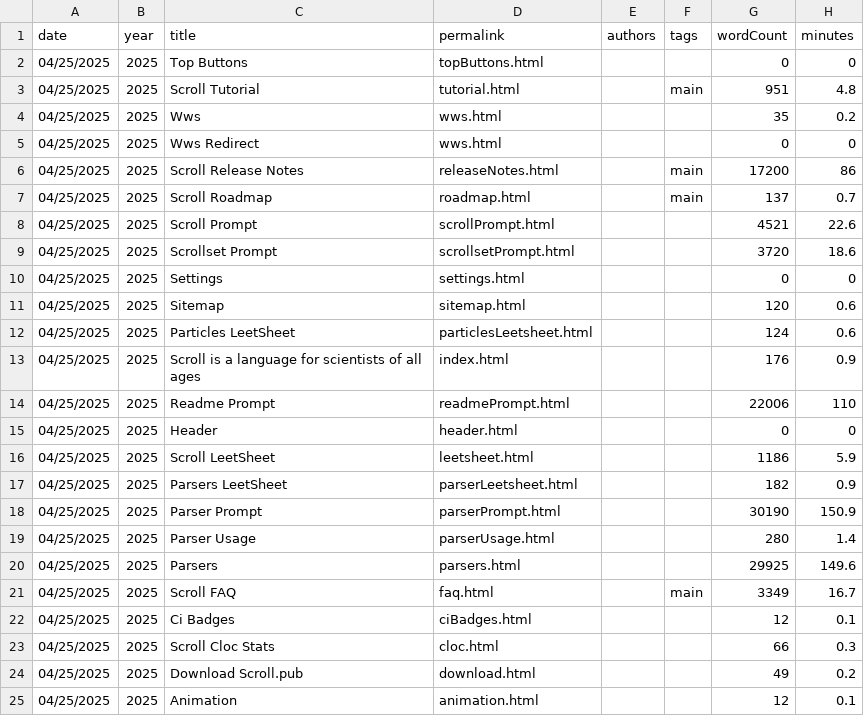
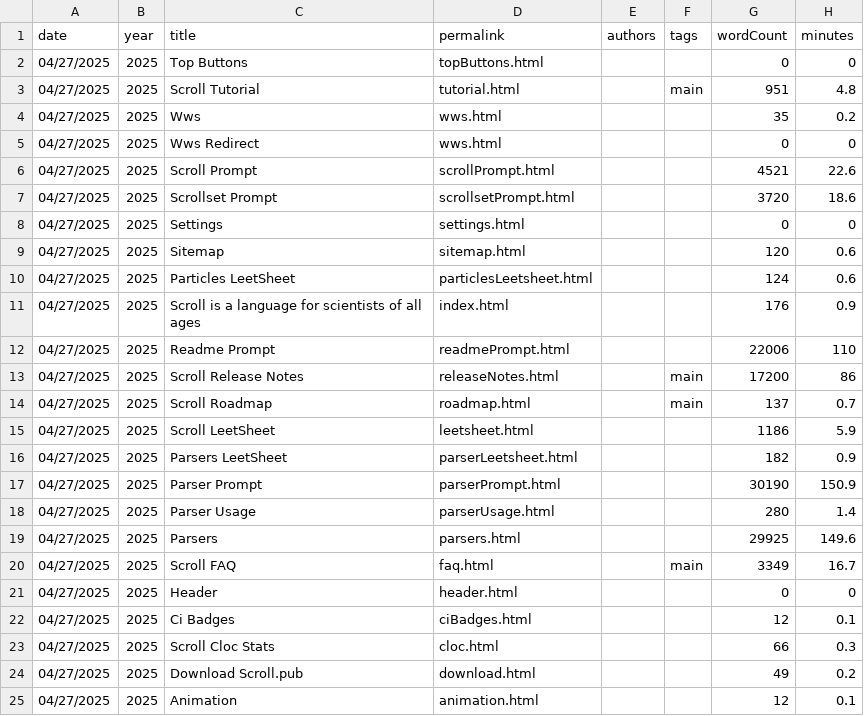
Before and after one commit to breck7/scroll, a CSV file: pages.csv, drawn as a sheet.

```diff
--- a/pages.csv
+++ b/pages.csv
@@ -1,25 +1,25 @@
 date,year,title,permalink,authors,tags,wordCount,minutes
-04/25/2025,2025,Top Buttons,topButtons.html,,,0,0
-04/25/2025,2025,Scroll Tutorial,tutorial.html,,main,951,4.8
-04/25/2025,2025,Wws,wws.html,,,35,0.2
-04/25/2025,2025,Wws Redirect,wws.html,,,0,0
-04/25/2025,2025,Scroll Release Notes,releaseNotes.html,,main,17200,86
-04/25/2025,2025,Scroll Roadmap,roadmap.html,,main,137,0.7
-04/25/2025,2025,Scroll Prompt,scrollPrompt.html,,,4521,22.6
-04/25/2025,2025,Scrollset Prompt,scrollsetPrompt.html,,,3720,18.6
-04/25/2025,2025,Settings,settings.html,,,0,0
-04/25/2025,2025,Sitemap,sitemap.html,,,120,0.6
-04/25/2025,2025,Particles LeetSheet,particlesLeetsheet.html,,,124,0.6
-04/25/2025,2025,Scroll is a language for scientists of all ages,index.html,,,176,0.9
-04/25/2025,2025,Readme Prompt,readmePrompt.html,,,22006,110
-04/25/2025,2025,Header,header.html,,,0,0
-04/25/2025,2025,Scroll LeetSheet,leetsheet.html,,,1186,5.9
-04/25/2025,2025,Parsers LeetSheet,parserLeetsheet.html,,,182,0.9
-04/25/2025,2025,Parser Prompt,parserPrompt.html,,,30190,150.9
-04/25/2025,2025,Parser Usage,parserUsage.html,,,280,1.4
-04/25/2025,2025,Parsers,parsers.html,,,29925,149.6
-04/25/2025,2025,Scroll FAQ,faq.html,,main,3349,16.7
-04/25/2025,2025,Ci Badges,ciBadges.html,,,12,0.1
-04/25/2025,2025,Scroll Cloc Stats,cloc.html,,,66,0.3
-04/25/2025,2025,Download Scroll.pub,download.html,,,49,0.2
-04/25/2025,2025,Animation,animation.html,,,12,0.1
+04/27/2025,2025,Top Buttons,topButtons.html,,,0,0
+04/27/2025,2025,Scroll Tutorial,tutorial.html,,main,951,4.8
+04/27/2025,2025,Wws,wws.html,,,35,0.2
+04/27/2025,2025,Wws Redirect,wws.html,,,0,0
+04/27/2025,2025,Scroll Prompt,scrollPrompt.html,,,4521,22.6
+04/27/2025,2025,Scrollset Prompt,scrollsetPrompt.html,,,3720,18.6
+04/27/2025,2025,Settings,settings.html,,,0,0
+04/27/2025,2025,Sitemap,sitemap.html,,,120,0.6
+04/27/2025,2025,Particles LeetSheet,particlesLeetsheet.html,,,124,0.6
+04/27/2025,2025,Scroll is a language for scientists of all ages,index.html,,,176,0.9
+04/27/2025,2025,Readme Prompt,readmePrompt.html,,,22006,110
+04/27/2025,2025,Scroll Release Notes,releaseNotes.html,,main,17200,86
+04/27/2025,2025,Scroll Roadmap,roadmap.html,,main,137,0.7
+04/27/2025,2025,Scroll LeetSheet,leetsheet.html,,,1186,5.9
+04/27/2025,2025,Parsers LeetSheet,parserLeetsheet.html,,,182,0.9
+04/27/2025,2025,Parser Prompt,parserPrompt.html,,,30190,150.9
+04/27/2025,2025,Parser Usage,parserUsage.html,,,280,1.4
+04/27/2025,2025,Parsers,parsers.html,,,29925,149.6
+04/27/2025,2025,Scroll FAQ,faq.html,,main,3349,16.7
+04/27/2025,2025,Header,header.html,,,0,0
+04/27/2025,2025,Ci Badges,ciBadges.html,,,12,0.1
+04/27/2025,2025,Scroll Cloc Stats,cloc.html,,,66,0.3
+04/27/2025,2025,Download Scroll.pub,download.html,,,49,0.2
+04/27/2025,2025,Animation,animation.html,,,12,0.1
```
Also changed, not shown: blog/posts.csv, blog/posts.tsv, 35 other files.
